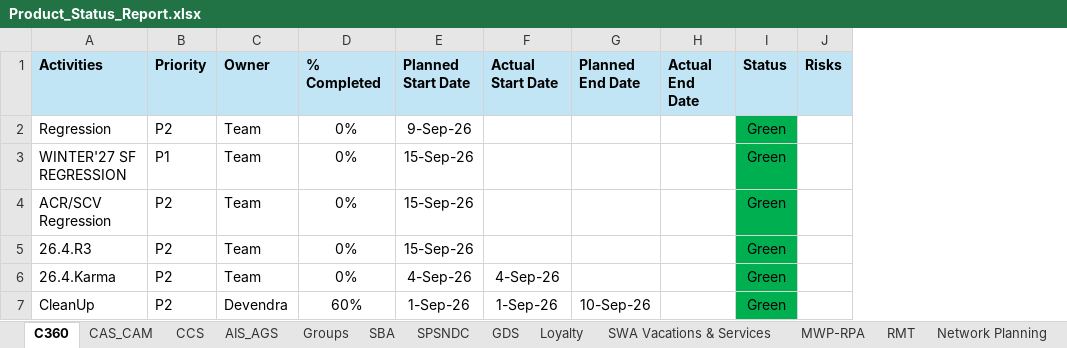
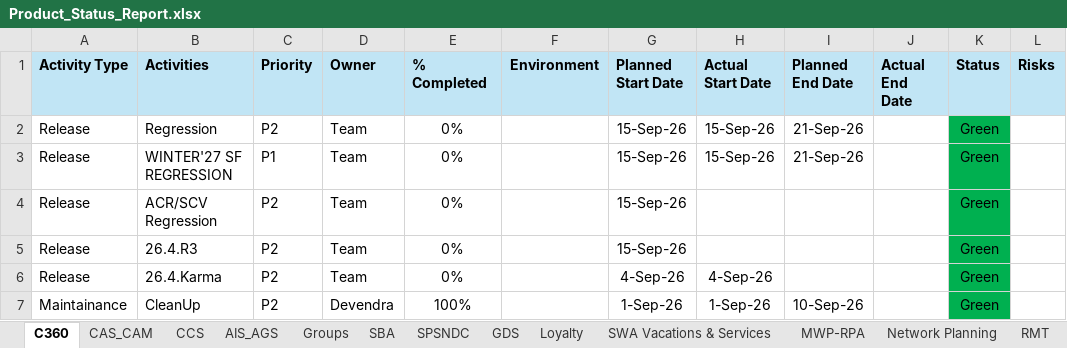
Before and after one commit to Qentelli-Design/SWA, an Excel workbook: Product_Status_Report.xlsx, sheet C360, drawn as a sheet; only a part is shown; values as stored, in another font and other column widths than the file's, no borders; addresses are those after the commit; the diff names each change by its address in the sheet, - before the commit and + after, or states it on an @@ line.

```diff
--- a/Product_Status_Report.xlsx (sheet C360)
+++ b/Product_Status_Report.xlsx (sheet C360)
@@ sheet tab order changed: C360 | CAS_CAM | CCS | AIS_AGS | Groups | SBA | SPSNDC | GDS | Loyalty | SWA Vacations & Services | MWP-RPA | Network Planning | RMT @@
+column A (Activity Type), rows 2-7: Release | Release | Release | Release | Release | Maintainance
+column F (Environment), empty
-G2 (Planned Start Date): 9-Sep-26
+G2 (Planned Start Date): 15-Sep-26
-H2:H3 (Actual Start Date): (empty)
+H2:H3 (Actual Start Date): 15-Sep-26
-I2:I3 (Planned End Date): (empty)
+I2:I3 (Planned End Date): 21-Sep-26
-E7 (% Completed): 60%
+E7 (% Completed): 100%
```
Also changed, not shown: sheet Loyalty, sheet AIS_AGS, sheet Groups, sheet SBA, sheet MWP-RPA, sheet SWA Vacations & Services, 10 more sheets, 4 other files.
